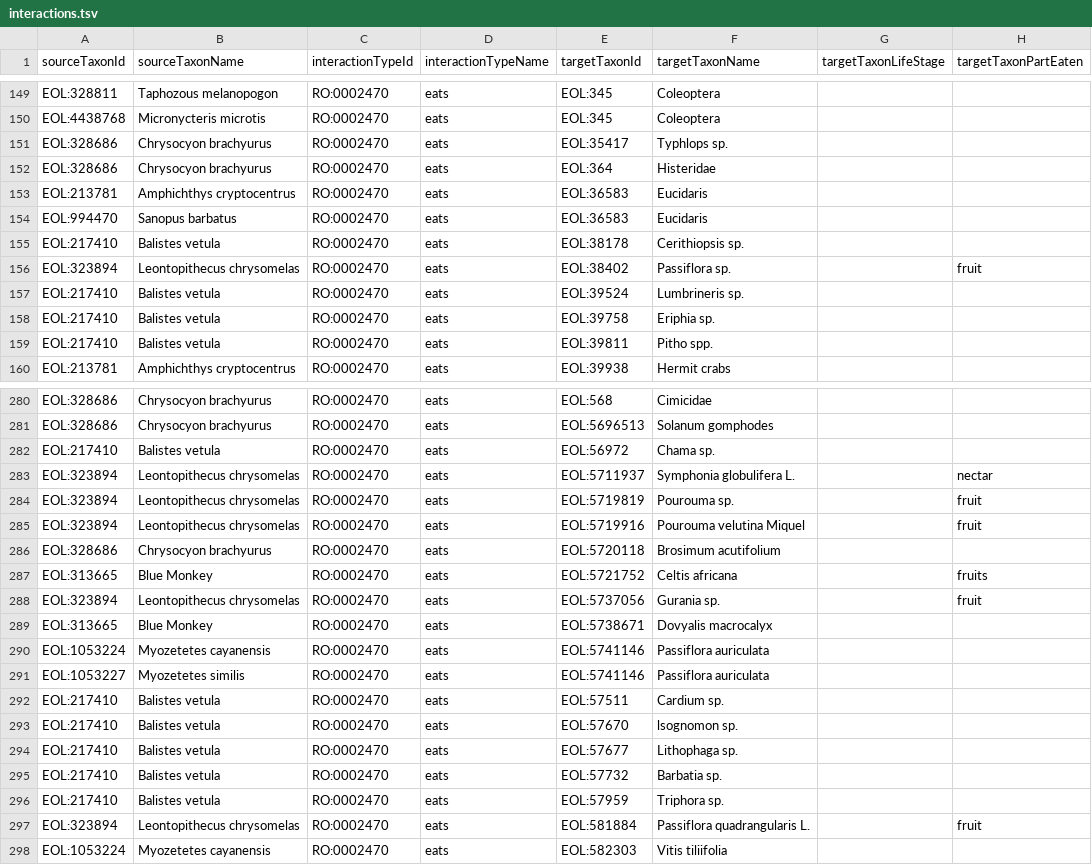
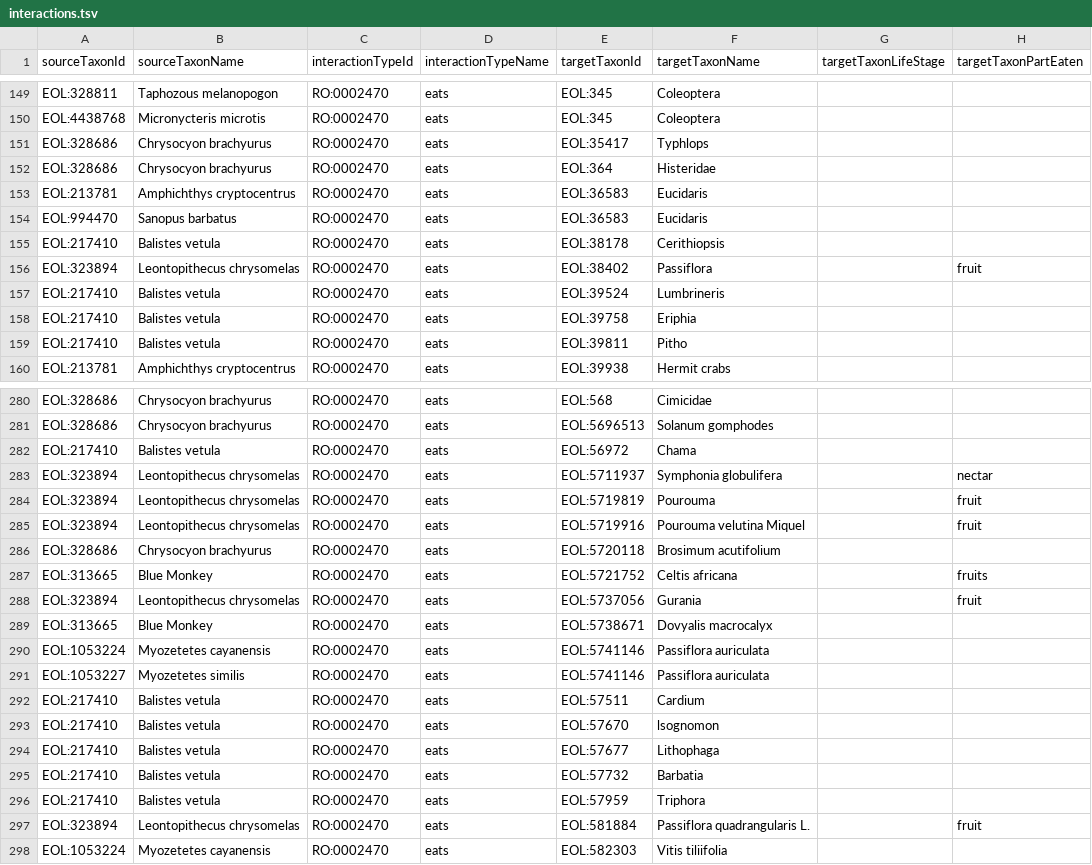
Before and after one commit to millerse/Smithsonian-Repository-Interactions, a TSV file: interactions.tsv, drawn as a sheet; only a part is shown, gaps mark what is left out; the diff covers the shown part only; the diff names each change by its address in the sheet, - before the commit and + after, or states it on an @@ line.

Commit message:
Update interactions.tsv

```diff
--- a/interactions.tsv
+++ b/interactions.tsv
-F151 (targetTaxonName): Typhlops sp.
+F151 (targetTaxonName): Typhlops
-F155 (targetTaxonName): Cerithiopsis sp.
+F155 (targetTaxonName): Cerithiopsis
-F156 (targetTaxonName): Passiflora sp.
+F156 (targetTaxonName): Passiflora
-F157 (targetTaxonName): Lumbrineris sp.
+F157 (targetTaxonName): Lumbrineris
-F158 (targetTaxonName): Eriphia sp.
+F158 (targetTaxonName): Eriphia
-F159 (targetTaxonName): Pitho spp.
+F159 (targetTaxonName): Pitho
-F282 (targetTaxonName): Chama sp.
+F282 (targetTaxonName): Chama
-F283 (targetTaxonName): Symphonia globulifera L.
+F283 (targetTaxonName): Symphonia globulifera
-F284 (targetTaxonName): Pourouma sp.
+F284 (targetTaxonName): Pourouma
-F288 (targetTaxonName): Gurania sp.
+F288 (targetTaxonName): Gurania
-F292 (targetTaxonName): Cardium sp.
+F292 (targetTaxonName): Cardium
-F293 (targetTaxonName): lsognomon sp.
+F293 (targetTaxonName): lsognomon
-F294 (targetTaxonName): Lithophaga sp.
+F294 (targetTaxonName): Lithophaga
-F295 (targetTaxonName): Barbatia sp.
+F295 (targetTaxonName): Barbatia
-F296 (targetTaxonName): Triphora sp.
+F296 (targetTaxonName): Triphora
```
Also changed, not shown: 71 edited cells elsewhere in this file.
